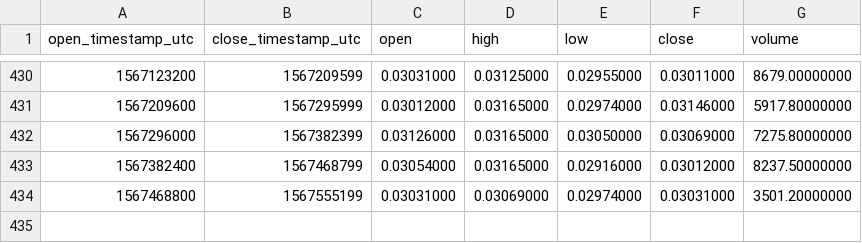
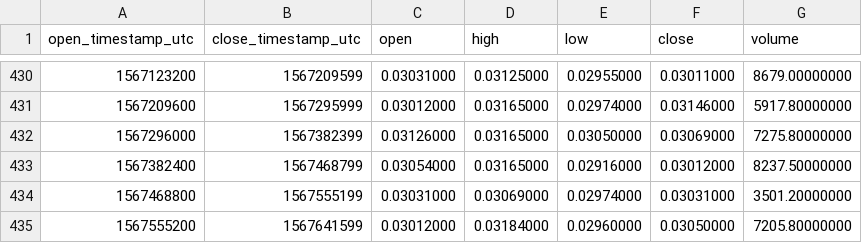
Before and after one commit to cryptobigbro/binance-NASBNB, a CSV file: binance-NASBNB-1d.csv, drawn as a sheet; only a part is shown, gaps mark what is left out; the diff names each change by its address in the sheet, - before the commit and + after, or states it on an @@ line.

```diff
--- a/binance-NASBNB-1d.csv
+++ b/binance-NASBNB-1d.csv
+row 435: 1567555200 | 1567641599 | 0.03012000 | 0.03184000 | 0.02960000 | 0.03050000 | 7205.80000000
```
Also changed, not shown: binance-NASBNB-1h.csv, binance-NASBNB-1w.csv.
